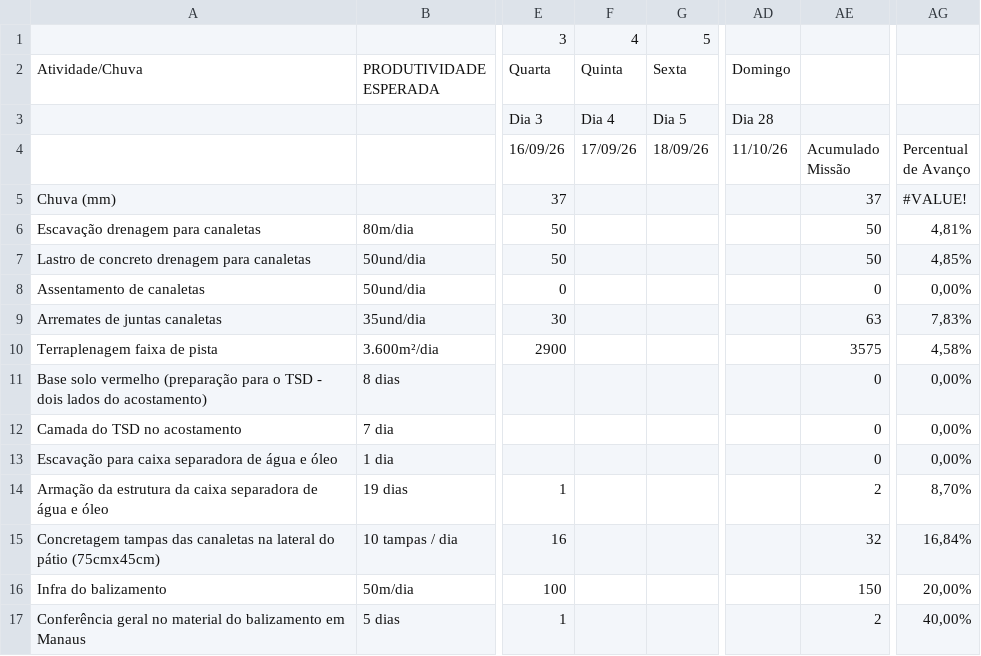
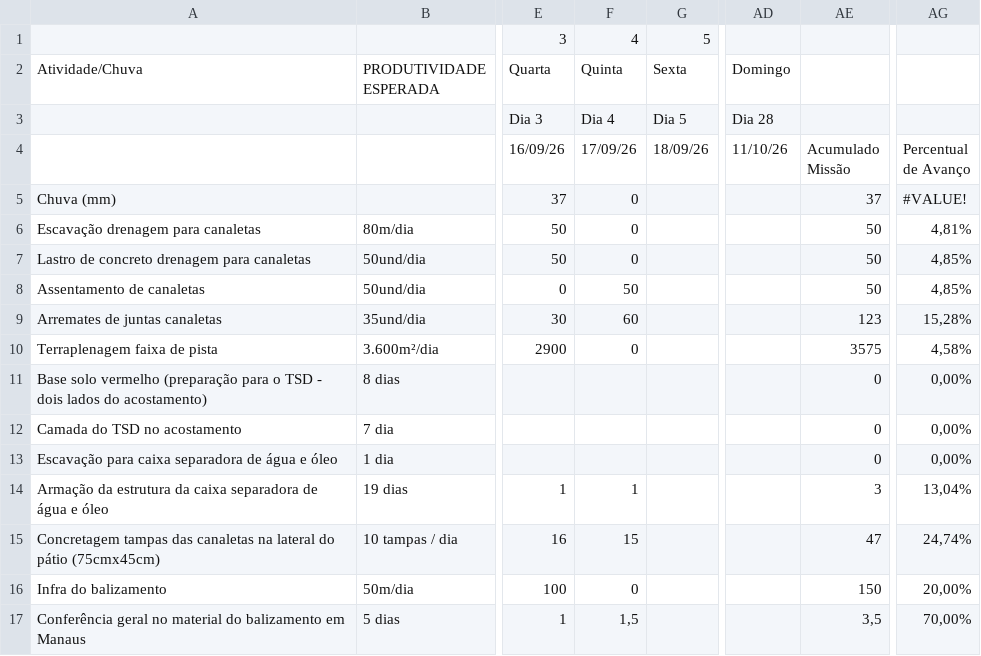
Before and after one commit to saulobarbosasjab81-jpg/PAASetembro.V01, a CSV file: data/executivo.csv, drawn as a sheet; only a part is shown, gaps mark what is left out; the diff names each change by its address in the sheet, - before the commit and + after, or states it on an @@ line.

```diff
--- a/data/executivo.csv
+++ b/data/executivo.csv
-F5:F7: (empty)
+F5:F7: 0
-F8: (empty)
+F8: 50
-AE8: 0
+AE8: 50
-AG8: 0,00%
+AG8: 4,85%
-F9: (empty)
+F9: 60
-AE9: 63
+AE9: 123
-AG9: 7,83%
+AG9: 15,28%
-F10: (empty)
+F10: 0
-F14: (empty)
+F14: 1
-AE14: 2
+AE14: 3
-AG14: 8,70%
+AG14: 13,04%
-F15: (empty)
+F15: 15
-AE15: 32
+AE15: 47
-AG15: 16,84%
+AG15: 24,74%
-F16: (empty)
+F16: 0
-F17: (empty)
+F17: 1,5
-AE17: 2
+AE17: 3,5
-AG17: 40,00%
+AG17: 70,00%
```
